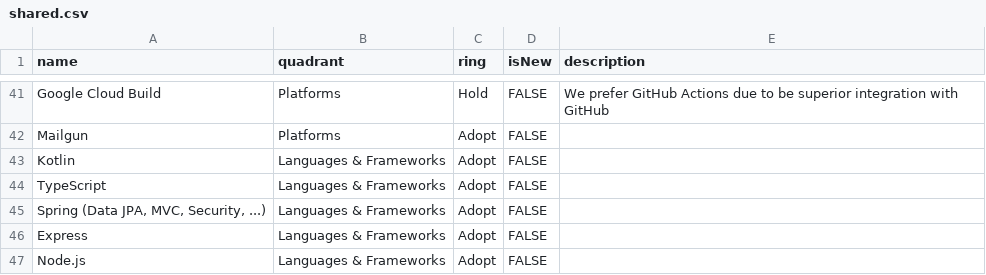
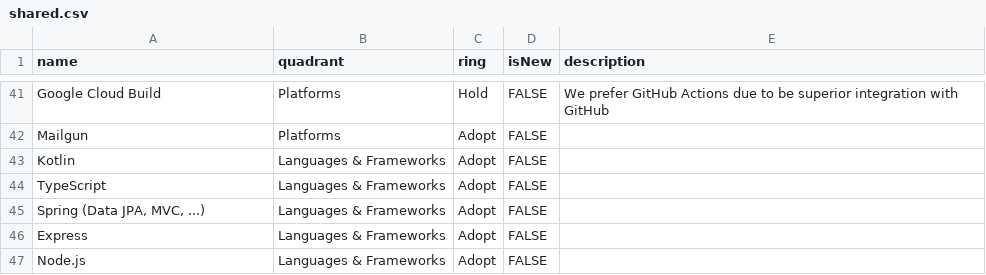
Before and after one commit to camunda/technology-radars, a CSV file: shared.csv, drawn as a sheet; only a part is shown, gaps mark what is left out.

Commit message:
chore(shared): fix lint error of too long name

```diff
--- a/shared.csv
+++ b/shared.csv
@@ -44,3 +44,3 @@ Kotlin,Languages & Frameworks,Adopt,FALSE,
 TypeScript,Languages & Frameworks,Adopt,FALSE,
-"Spring (Data JPA, MVC, Security, ...)",Languages & Frameworks,Adopt,FALSE,
+"Spring (Data JPA, MVC, ...)",Languages & Frameworks,Adopt,FALSE,
 Express,Languages & Frameworks,Adopt,FALSE,
```
